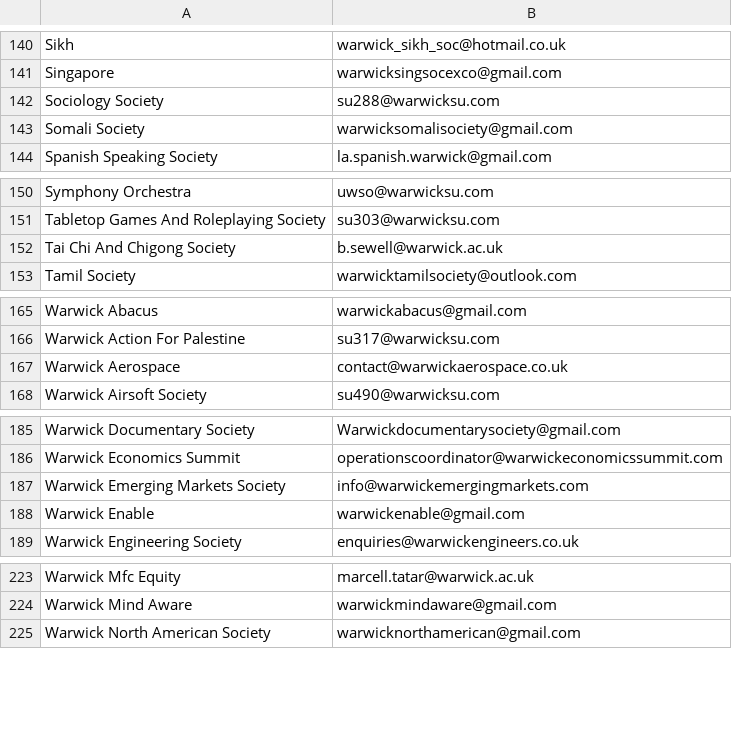
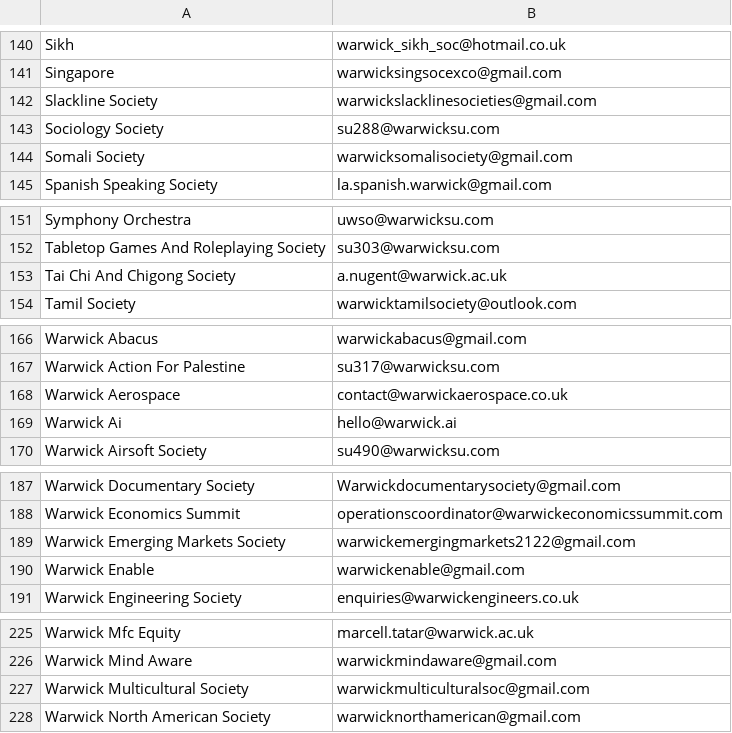
Before and after one commit to kcsoc/society-email-scrape, a CSV file: docs/output/warwick.csv, drawn as a sheet; only a part is shown, gaps mark what is left out.

```diff
--- a/docs/output/warwick.csv
+++ b/docs/output/warwick.csv
@@ -141,2 +141,3 @@ Sikh, warwick_sikh_soc@hotmail.co.uk
 Singapore, warwicksingsocexco@gmail.com
+Slackline Society, warwickslacklinesocieties@gmail.com
 Sociology Society, su288@warwicksu.com
@@ -151,3 +152,3 @@ Symphony Orchestra, uwso@warwicksu.com
 Tabletop Games And Roleplaying Society, su303@warwicksu.com
-Tai Chi And Chigong Society, b.sewell@warwick.ac.uk
+Tai Chi And Chigong Society, a.nugent@warwick.ac.uk
 Tamil Society, warwicktamilsociety@outlook.com
@@ -167,2 +168,3 @@ Warwick Action For Palestine, su317@warwicksu.com
 Warwick Aerospace, contact@warwickaerospace.co.uk
+Warwick Ai, hello@warwick.ai
 Warwick Airsoft Society, su490@warwicksu.com
@@ -186,3 +188,3 @@ Warwick Documentary Society, Warwickdocumentarysociety@gmail.com
 Warwick Economics Summit, operationscoordinator@warwickeconomicssummit.com
-Warwick Emerging Markets Society, info@warwickemergingmarkets.com
+Warwick Emerging Markets Society, warwickemergingmarkets2122@gmail.com
 Warwick Enable, warwickenable@gmail.com
@@ -224,2 +226,3 @@ Warwick Mfc Equity, marcell.tatar@warwick.ac.uk
 Warwick Mind Aware, warwickmindaware@gmail.com
+Warwick Multicultural Society, warwickmulticulturalsoc@gmail.com
 Warwick North American Society, warwicknorthamerican@gmail.com
```
Also changed, not shown: docs/output/aston.csv, docs/output/cardiff.csv, 1 other file.
